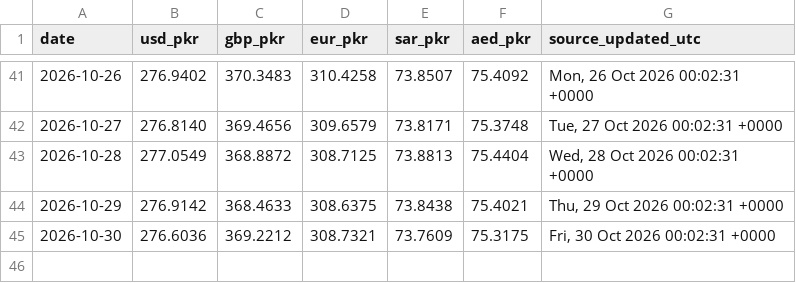
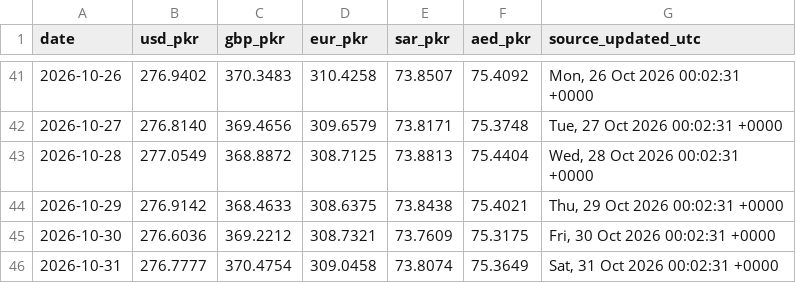
Before and after one commit to galiraza/github-actions-demo, a CSV file: data/rates.csv, drawn as a sheet; only a part is shown, gaps mark what is left out; the diff names each change by its address in the sheet, - before the commit and + after, or states it on an @@ line.

```diff
--- a/data/rates.csv
+++ b/data/rates.csv
+row 46: 2026-10-31 | 276.7777 | 370.4754 | 309.0458 | 73.8074 | 75.3649 | Sat, 31 Oct 2026 00:02:31 +0000
```
